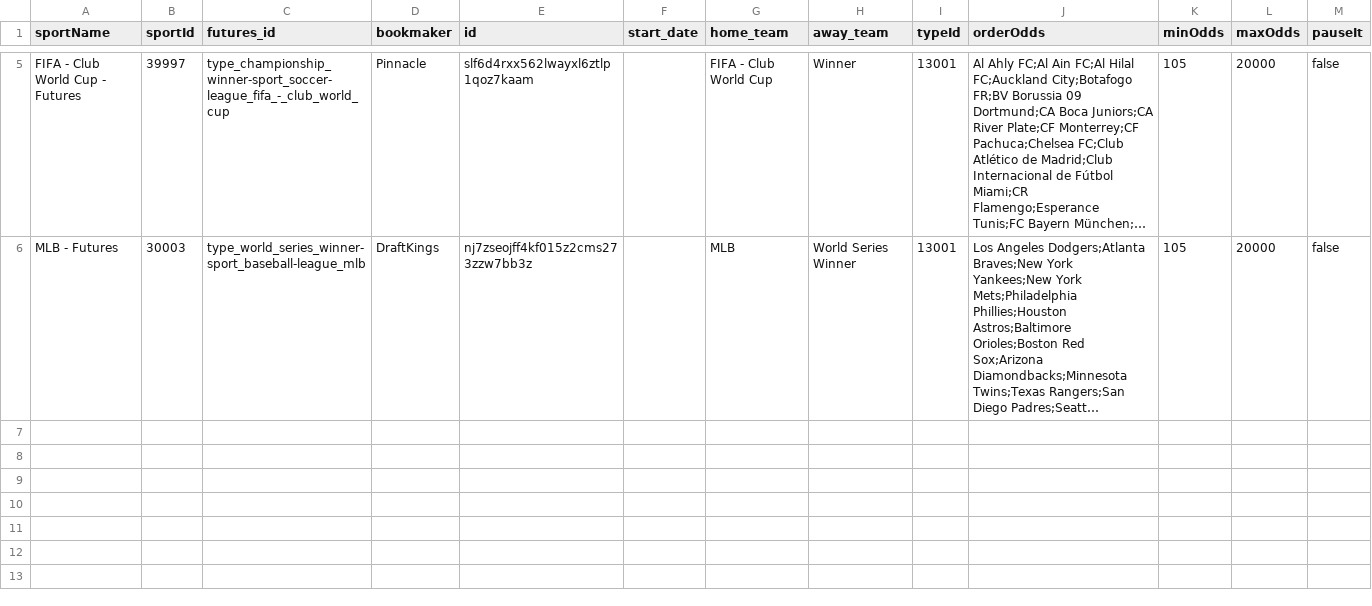
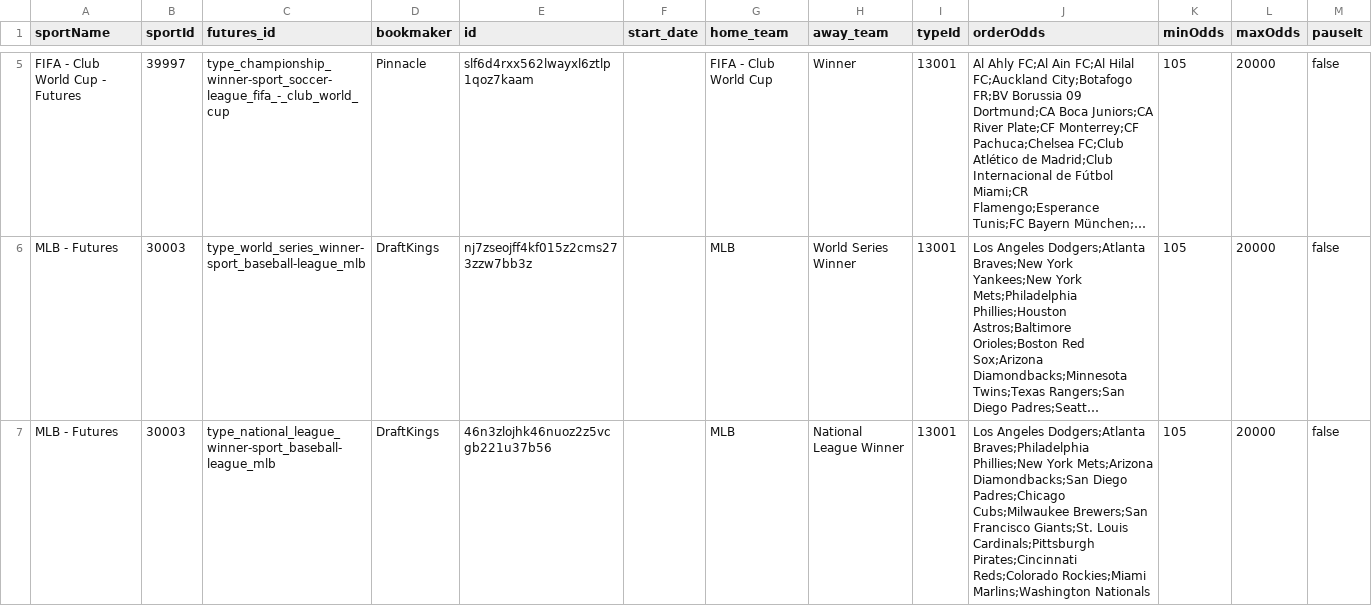
Before and after one commit to thales-markets/sports-markets-v2-risk-management, a CSV file: futures-config-testnet.csv, drawn as a sheet; only a part is shown, gaps mark what is left out; long unchanged cells end in …; the diff covers the shown part only; the diff names each change by its address in the sheet, - before the commit and + after, or states it on an @@ line.

Commit message:
Update futures-config-testnet.csv

```diff
--- a/futures-config-testnet.csv
+++ b/futures-config-testnet.csv
+row 7: MLB - Futures | 30003 | type_national_league_winner-sport_baseball-league_mlb | DraftKings | 46n3zlojhk46nuoz2z5vcgb221u37b56 |  | MLB | National League Winner | 13001 | Los Angeles Dodgers;Atlanta Braves;Philadelphia Phillies;New York Mets;Arizona Diamondbacks;San Diego Padres;Chicago Cubs;Milwaukee Brewers;San Francisco Giants;St. Louis Cardinals;Pittsburgh Pirates;Cincinnati Reds;Colorado Rockies;Miami Marlins;Washington Nationals | 105 | 20000 | false
```
Also changed, not shown: 1 added row elsewhere in this file.
